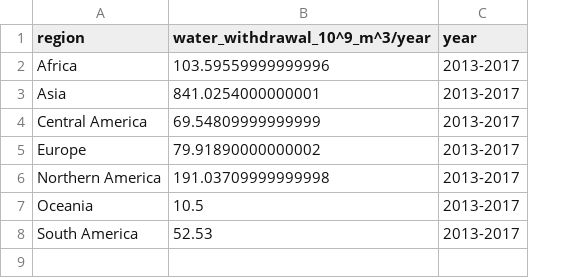
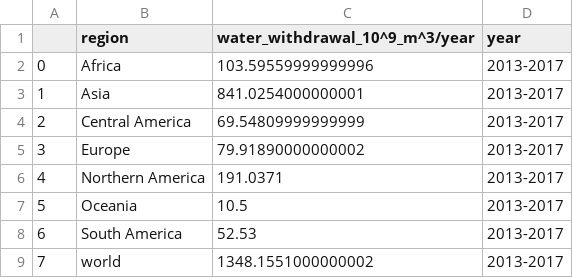
Before and after one commit to RPGroup-PBoC/human_impacts, a CSV file: data/water/AQUASTAT_water_use/processed/agricultural_water_withdrawal_region.csv, drawn as a sheet; addresses are those after the commit; the diff names each change by its address in the sheet, - before the commit and + after, or states it on an @@ line.

```diff
--- a/data/water/AQUASTAT_water_use/processed/agricultural_water_withdrawal_region.csv
+++ b/data/water/AQUASTAT_water_use/processed/agricultural_water_withdrawal_region.csv
+column A, rows 2-8: 0 | 1 | 2 | 3 | 4 | 5 | 6
-C6 (water_withdrawal_10^9_m^3/year): 191.03709999999998
+C6 (water_withdrawal_10^9_m^3/year): 191.0371
+row 9: 7 | world | 1348.1551000000002 | 2013-2017
```
Also changed, not shown: data/water/AQUASTAT_water_use/processed/industrial_water_withdrawal_region.csv, data/water/AQUASTAT_water_use/processed/municipal_water_withdrawal_region.csv.
